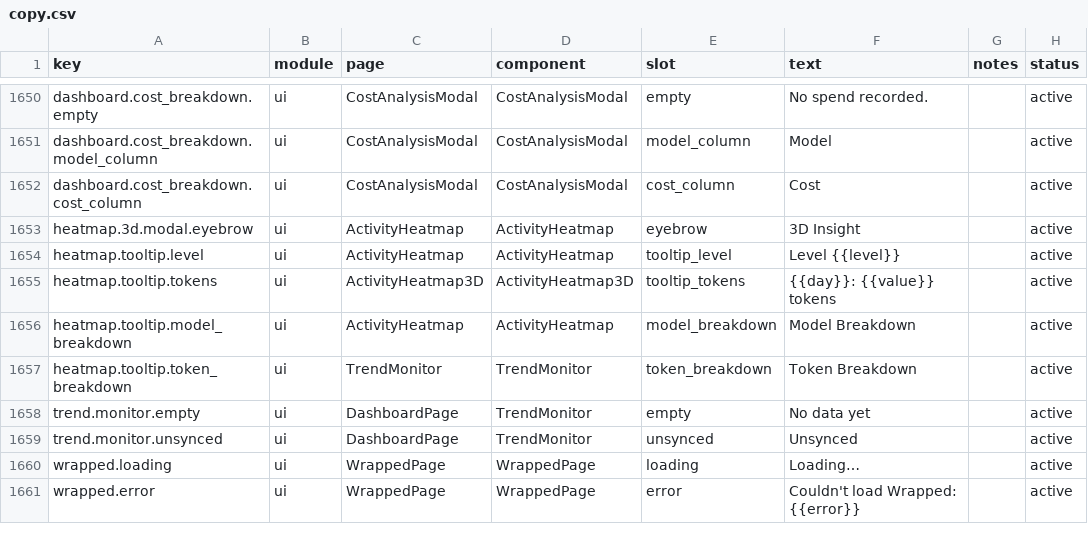
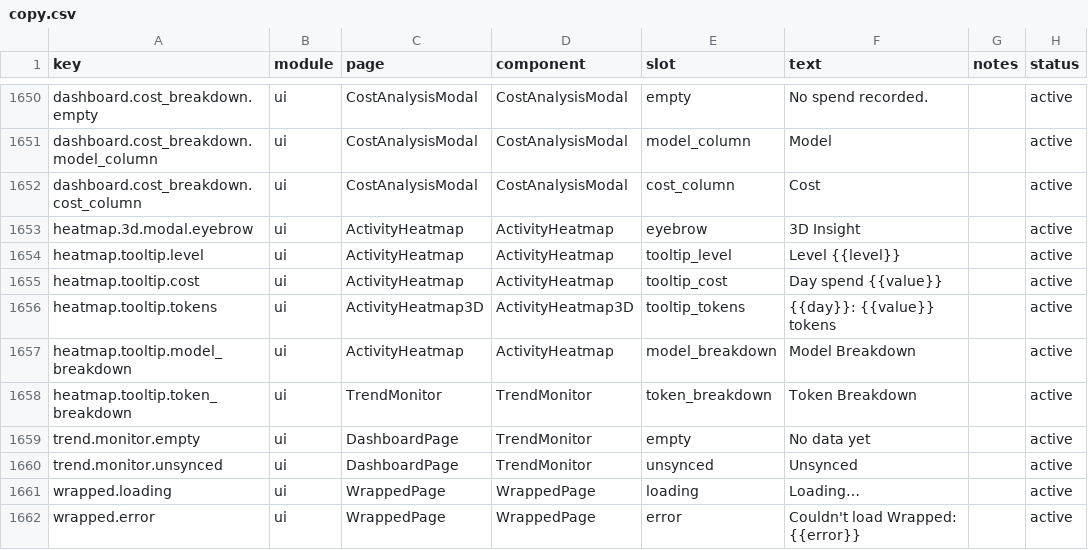
Before and after one commit to 01UNCLEDOG01/TokenTracker-Plus, a CSV file: dashboard/src/content/copy.csv, drawn as a sheet; only a part is shown, gaps mark what is left out; the diff names each change by its address in the sheet, - before the commit and + after, or states it on an @@ line.

Commit message:
fix(dashboard): 总计区间取首个有数日、钱包条配色对齐、热力图悬浮显示当日花费
- 总计：查询窗口固定 24 个月，标题却把它当成了数据区间。改为用热力图里
  最早有用量的一天作为区间起点（无数据时回退到窗口起点），显示成
  “首次有记录 — 今天”
- 钱包条（Trae / CodeArts / AgentRouter）从 bg-green-500 换成配额行同一套
  调色板的 bg-emerald-500，颜色不再偏黄绿
- 热力图 tooltip：后端 usage-heatmap 的每个 cell 增加 total_cost_usd（当日
  成本本就已按天聚合，只是没下发），前端在 token 数下方显示“当日花费”，
  按当前货币与汇率格式化

```diff
--- a/dashboard/src/content/copy.csv
+++ b/dashboard/src/content/copy.csv
+row 1655: heatmap.tooltip.cost | ui | ActivityHeatmap | ActivityHeatmap | tooltip_cost | Day spend {{value}} |  | active
```
Also changed, not shown: 11 other files.
